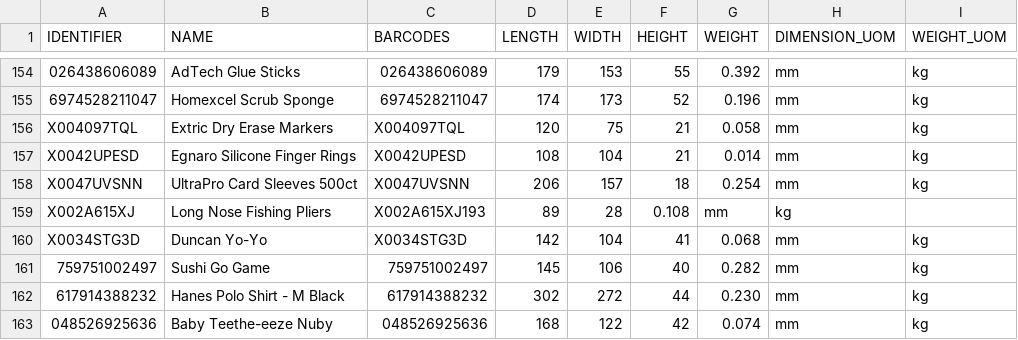
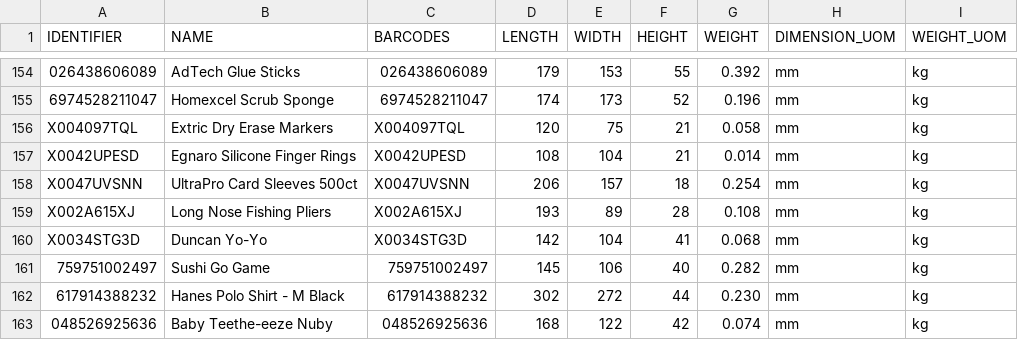
Before and after one commit to tanmayDhasade/sqa_scripts, a CSV file: new_skus.csv, drawn as a sheet; only a part is shown, gaps mark what is left out.

Commit message:
Update new_skus.csv

```diff
--- a/new_skus.csv
+++ b/new_skus.csv
@@ -158,3 +158,3 @@ X0042UPESD,Egnaro Silicone Finger Rings,X0042UPESD,108,104,21,0.014,mm,kg
 X0047UVSNN,UltraPro Card Sleeves 500ct,X0047UVSNN,206,157,18,0.254,mm,kg
-X002A615XJ,Long Nose Fishing Pliers,X002A615XJ193,89,28,0.108,mm,kg
+X002A615XJ,Long Nose Fishing Pliers,X002A615XJ,193,89,28,0.108,mm,kg
 X0034STG3D,Duncan Yo-Yo,X0034STG3D,142,104,41,0.068,mm,kg
```
